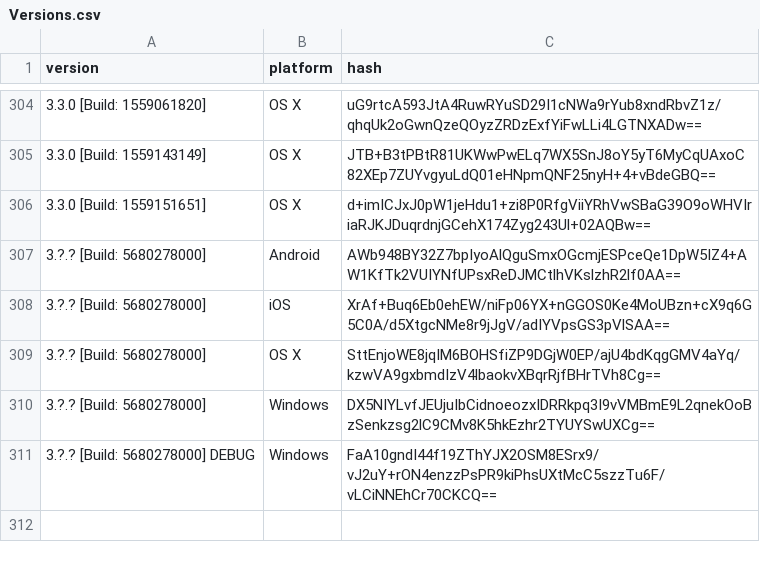
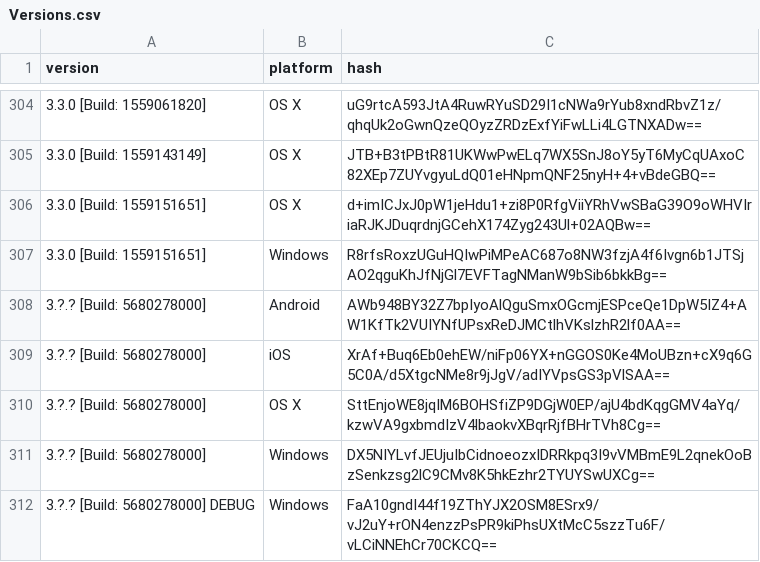
Before and after one commit to ReSpeak/tsdeclarations, a CSV file: Versions.csv, drawn as a sheet; only a part is shown, gaps mark what is left out.

Commit message:
Added new version
New: 3.3.0 [Build: 1559151651],Windows

```diff
--- a/Versions.csv
+++ b/Versions.csv
@@ -306,2 +306,3 @@ version,platform,hash
 3.3.0 [Build: 1559151651],OS X,d+imICJxJ0pW1jeHdu1+zi8P0RfgViiYRhVwSBaG39O9oWHVIriaRJKJDuqrdnjGCehX174Zyg243Ul+02AQBw==
+3.3.0 [Build: 1559151651],Windows,R8rfsRoxzUGuHQIwPiMPeAC687o8NW3fzjA4f6Ivgn6b1JTSjAO2qguKhJfNjGl7EVFTagNManW9bSib6bkkBg==
 3.?.? [Build: 5680278000],Android,AWb948BY32Z7bpIyoAlQguSmxOGcmjESPceQe1DpW5IZ4+AW1KfTk2VUIYNfUPsxReDJMCtlhVKslzhR2lf0AA==
```
